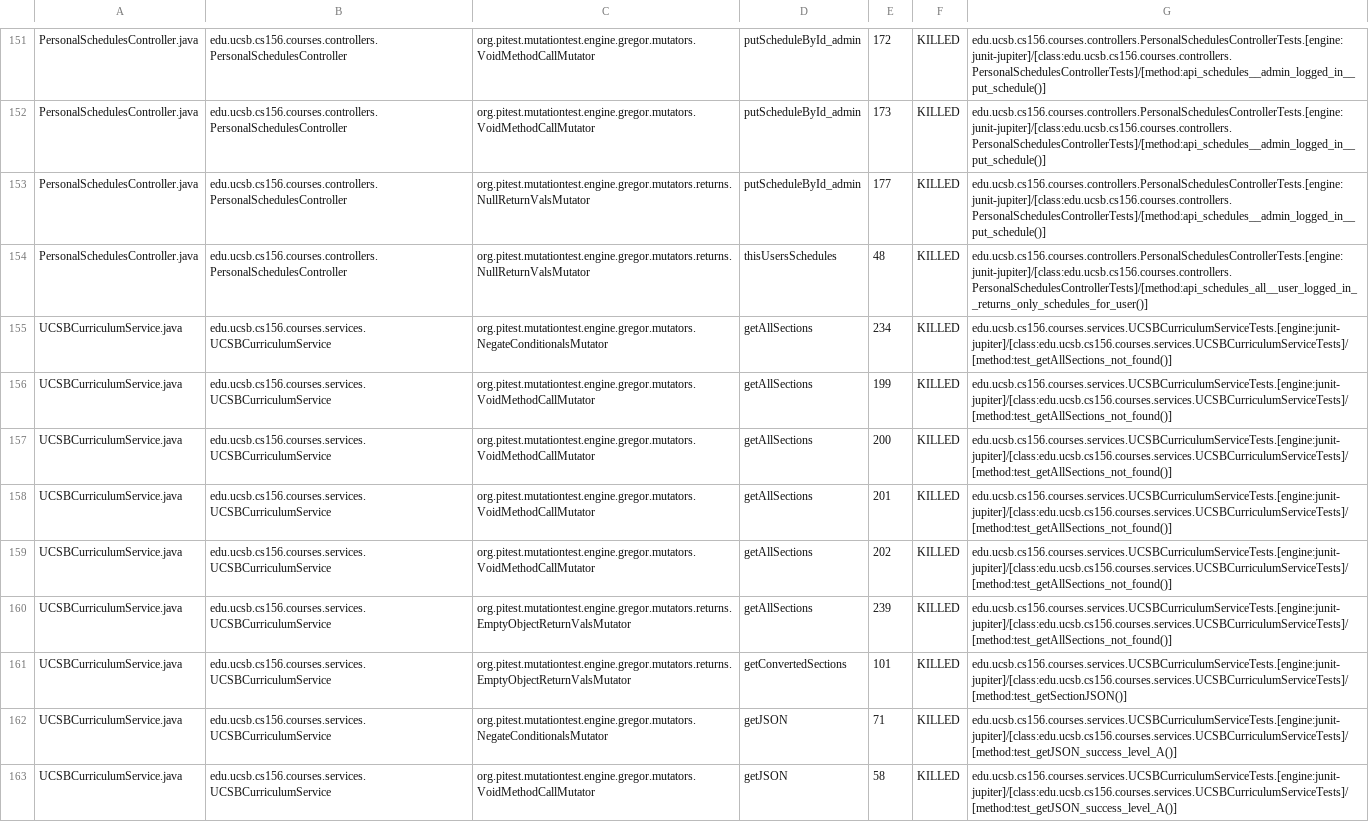
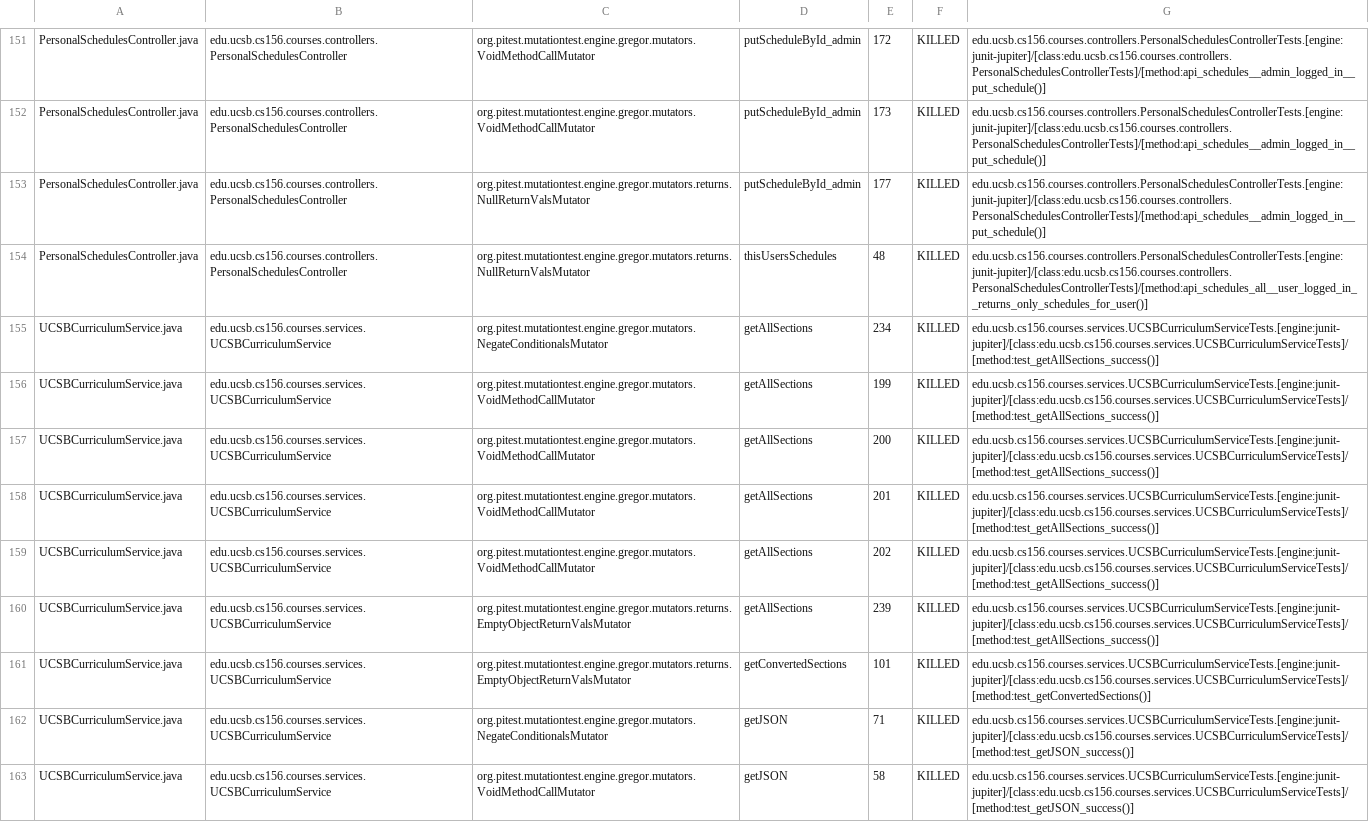
Before and after one commit to ucsb-cs156-w24/proj-courses-w24-5pm-4, a CSV file: prs/26/pitest/mutations.csv, drawn as a sheet; only a part is shown, gaps mark what is left out; the diff covers the shown part only; the diff names each change by its address in the sheet, - before the commit and + after, or states it on an @@ line.

Commit message:
Deploying to gh-pages from @ ucsb-cs156-w24/proj-courses-w24-5pm-4@4c2d1845836112b71f658a23cda317fb02d4ce35 🚀

```diff
--- a/prs/26/pitest/mutations.csv
+++ b/prs/26/pitest/mutations.csv
-G155:G160: edu.ucsb.cs156.courses.services.UCSBCurriculumServiceTests.[engine:junit-jupiter]/[class:edu.ucsb.cs156.courses.services.UCSBCurriculumServiceTests]/[method:test_getAllSections_not_found()]
+G155:G160: edu.ucsb.cs156.courses.services.UCSBCurriculumServiceTests.[engine:junit-jupiter]/[class:edu.ucsb.cs156.courses.services.UCSBCurriculumServiceTests]/[method:test_getAllSections_success()]
-G161: edu.ucsb.cs156.courses.services.UCSBCurriculumServiceTests.[engine:junit-jupiter]/[class:edu.ucsb.cs156.courses.services.UCSBCurriculumServiceTests]/[method:test_getSectionJSON()]
+G161: edu.ucsb.cs156.courses.services.UCSBCurriculumServiceTests.[engine:junit-jupiter]/[class:edu.ucsb.cs156.courses.services.UCSBCurriculumServiceTests]/[method:test_getConvertedSections()]
-G162:G163: edu.ucsb.cs156.courses.services.UCSBCurriculumServiceTests.[engine:junit-jupiter]/[class:edu.ucsb.cs156.courses.services.UCSBCurriculumServiceTests]/[method:test_getJSON_success_level_A()]
+G162:G163: edu.ucsb.cs156.courses.services.UCSBCurriculumServiceTests.[engine:junit-jupiter]/[class:edu.ucsb.cs156.courses.services.UCSBCurriculumServiceTests]/[method:test_getJSON_success()]
```
Also changed, not shown: 92 edited cells elsewhere in this file, 39 other files.
